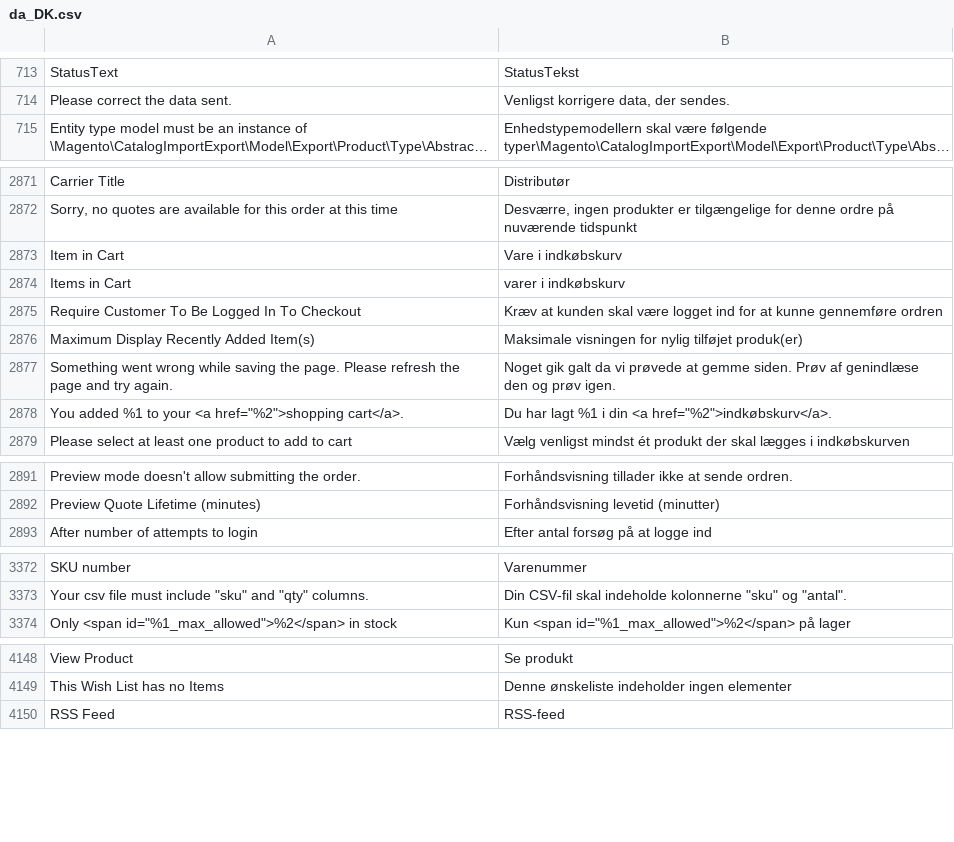
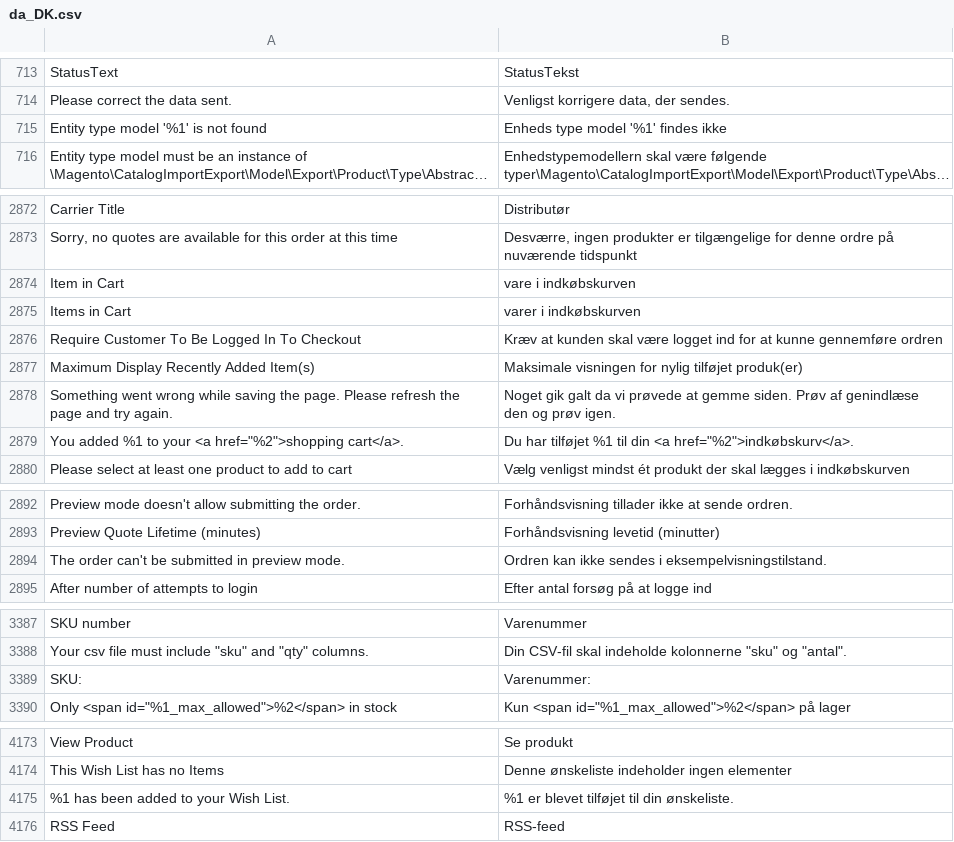
Before and after one commit to magento-l10n/language-da_DK, a CSV file: da_DK.csv, drawn as a sheet; only a part is shown, gaps mark what is left out; long unchanged cells end in …; addresses are those after the commit; the diff covers the shown part only; the diff names each change by its address in the sheet, - before the commit and + after, or states it on an @@ line.

```diff
--- a/da_DK.csv
+++ b/da_DK.csv
+row 715: Entity type model '%1' is not found | Enheds type model '%1' findes ikke
-B2874: Vare i indkøbskurv
+B2874: vare i indkøbskurven
-B2875: varer i indkøbskurv
+B2875: varer i indkøbskurven
-B2879: Du har lagt %1 i din <a…
+B2879: Du har tilføjet %1 til din <a…
+row 2894: The order can't be submitted in preview mode. | Ordren kan ikke sendes i eksempelvisningstilstand.
+row 3389: SKU: | Varenummer:
+row 4175: %1 has been added to your Wish List. | %1 er blevet tilføjet til din ønskeliste.
```
Also changed, not shown: 22 added rows and 1 edited cell elsewhere in this file.
